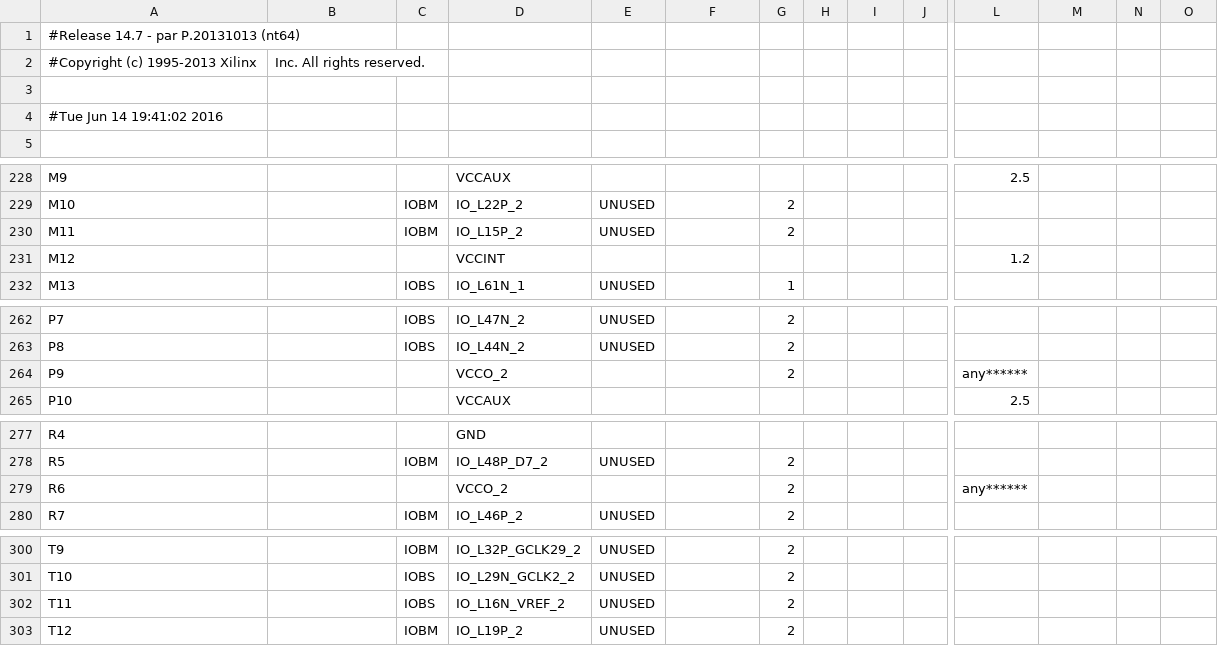
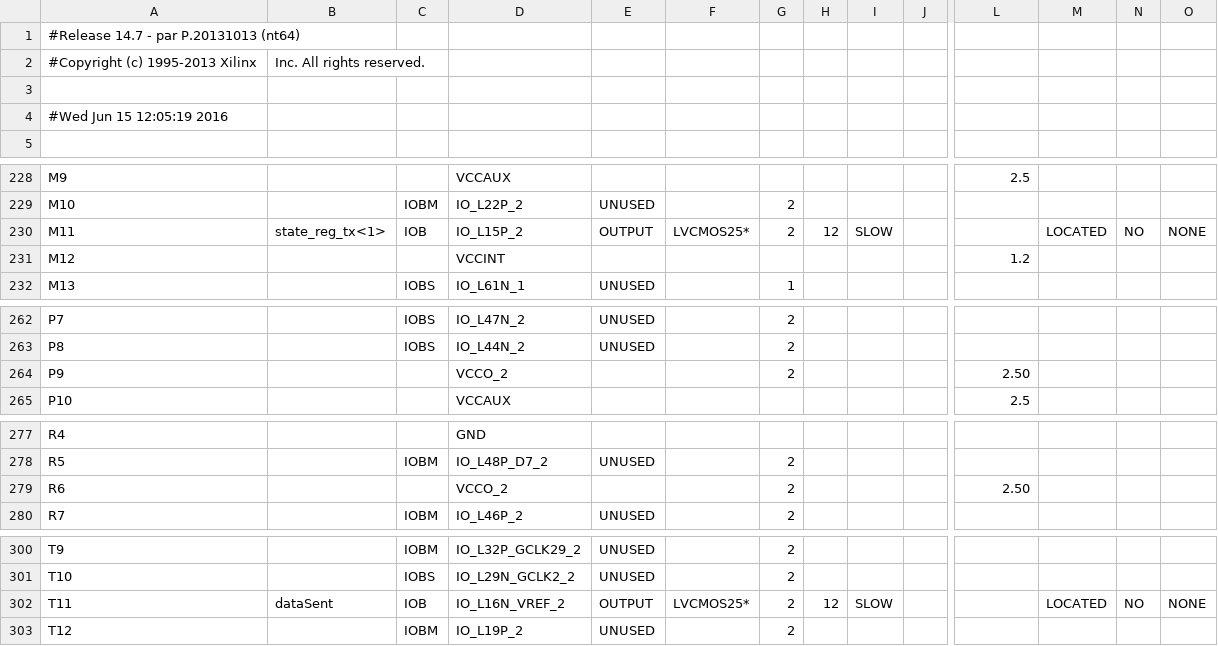
Before and after one commit to ingaramop/MIPS, a CSV file: Top_pad.csv, drawn as a sheet; only a part is shown, gaps mark what is left out; the diff covers the shown part only; the diff names each change by its address in the sheet, - before the commit and + after, or states it on an @@ line.

```diff
--- a/Top_pad.csv
+++ b/Top_pad.csv
-A4: #Tue Jun 14 19:41:02 2016
+A4: #Wed Jun 15 12:05:19 2016
-B230: (empty)
+B230: state_reg_tx<1>
-C230: IOBM
+C230: IOB
-E230: UNUSED
+E230: OUTPUT
-F230: (empty)
+F230: LVCMOS25*
-H230: (empty)
+H230: 12
-I230: (empty)
+I230: SLOW
-M230: (empty)
+M230: LOCATED
-N230: (empty)
+N230: NO
-O230: (empty)
+O230: NONE
-L264: any******
+L264: 2.50
-L279: any******
+L279: 2.50
-B302: (empty)
+B302: dataSent
-C302: IOBS
+C302: IOB
-E302: UNUSED
+E302: OUTPUT
-F302: (empty)
+F302: LVCMOS25*
-H302: (empty)
+H302: 12
-I302: (empty)
+I302: SLOW
-M302: (empty)
+M302: LOCATED
-N302: (empty)
+N302: NO
-O302: (empty)
+O302: NONE
```
Also changed, not shown: 49 edited cells elsewhere in this file, 48 other files.
